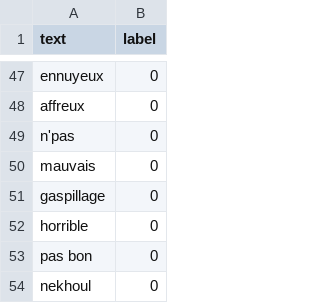
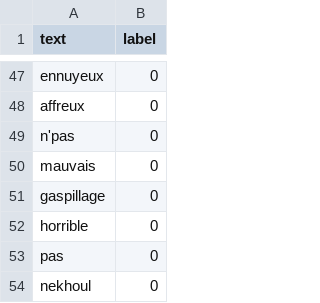
Before and after one commit to Dmdjamil/projet-chabot-, a CSV file: data.csv, drawn as a sheet; only a part is shown, gaps mark what is left out.

Commit message:
data.csv

```diff
--- a/data.csv
+++ b/data.csv
@@ -52,3 +52,3 @@ gaspillage,0
 horrible,0
-pas bon,0
+pas,0
 nekhoul,0
```
